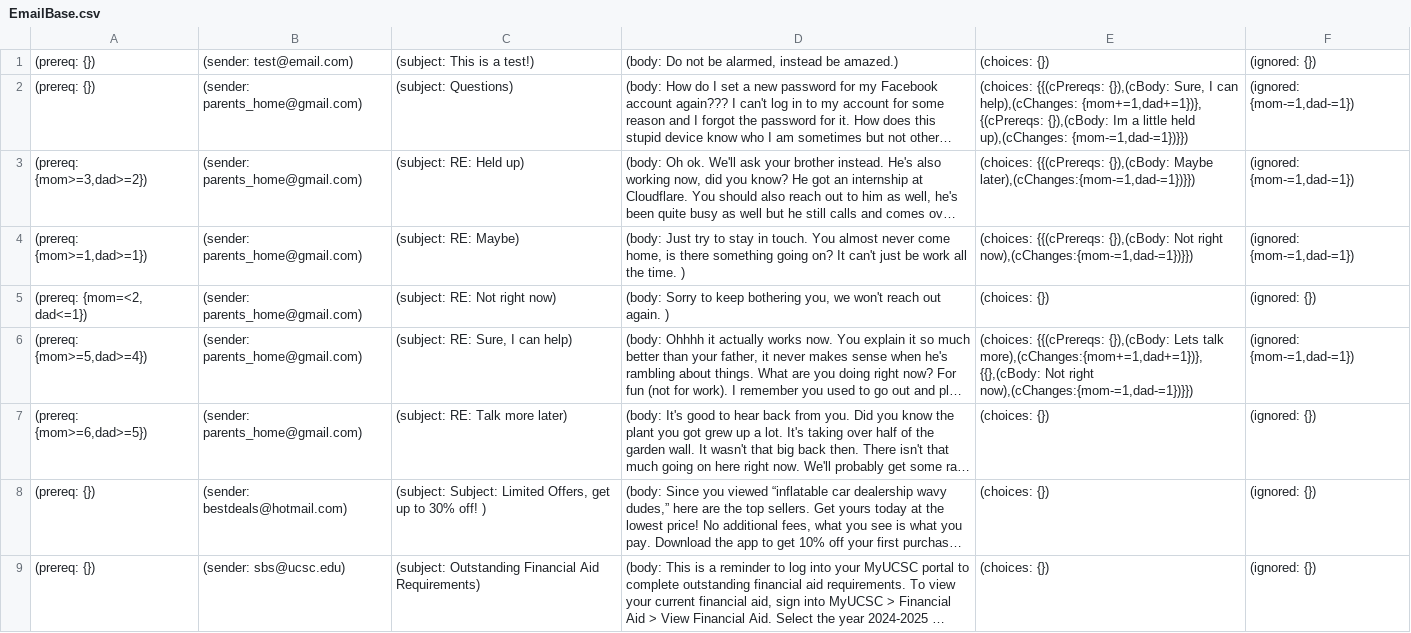
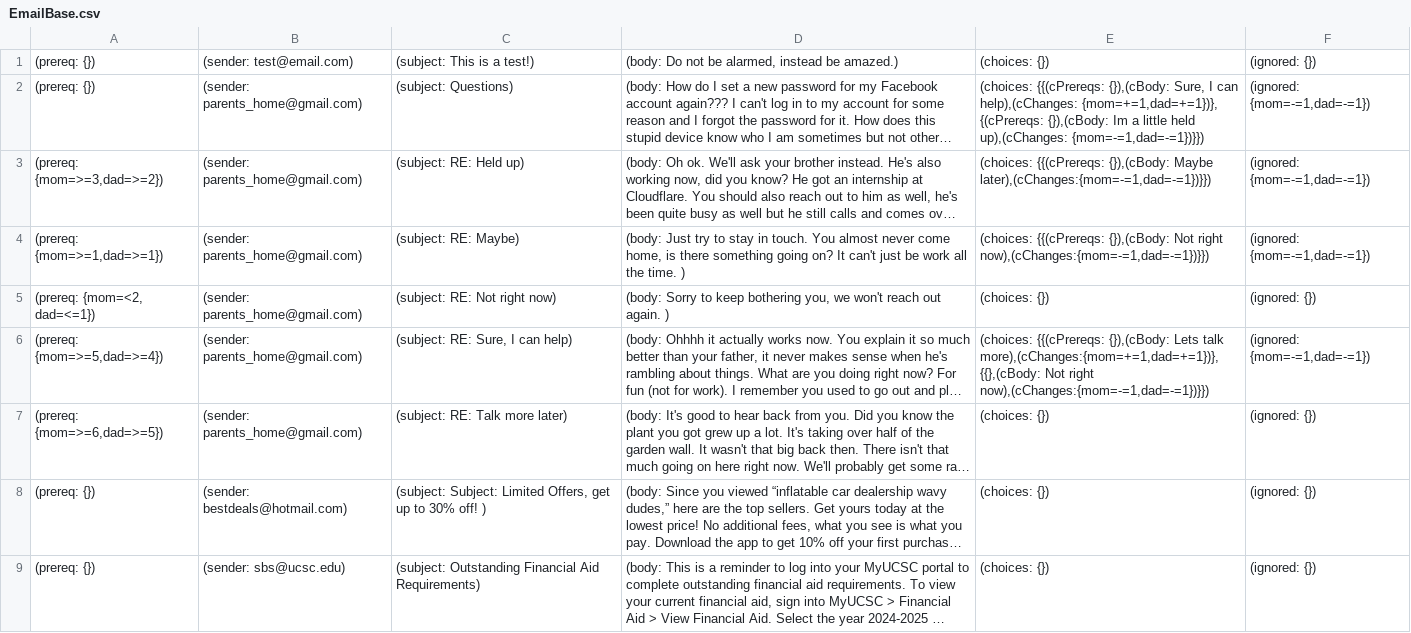
Before and after one commit to C0m91ex/YouveGotMail, a CSV file: data/EmailBase.csv, drawn as a sheet; only a part is shown; long unchanged cells end in …; the diff names each change by its address in the sheet, - before the commit and + after, or states it on an @@ line.

Commit message:
lots of comments to get rid of, but emails are now objects with manipulatable content. displays themselves

```diff
--- a/data/EmailBase.csv
+++ b/data/EmailBase.csv
-E2: …can help),(cChanges: {mom+=1,dad+=1})}, {(cPrereqs: {}),(cBody: Im a little held up),(cChanges: {mom-=1,dad-=1})}})
+E2: …can help),(cChanges: {mom=+=1,dad=+=1})}, {(cPrereqs: {}),(cBody: Im a little held up),(cChanges: {mom=-=1,dad=-=1})}})
-F2:F4: (ignored: {mom-=1,dad-=1})
+F2:F4: (ignored: {mom=-=1,dad=-=1})
-A3: (prereq: {mom>=3,dad>=2})
+A3: (prereq: {mom=>=3,dad=>=2})
-E3: …{}),(cBody: Maybe later),(cChanges:{mom-=1,dad-=1})}})
+E3: …{}),(cBody: Maybe later),(cChanges:{mom=-=1,dad=-=1})}})
-A4: (prereq: {mom>=1,dad>=1})
+A4: (prereq: {mom=>=1,dad=>=1})
-E4: …Not right now),(cChanges:{mom-=1,dad-=1})}})
+E4: …Not right now),(cChanges:{mom=-=1,dad=-=1})}})
-A5: (prereq: {mom=<2, dad<=1})
+A5: (prereq: {mom=<2, dad=<=1})
-A6: (prereq: {mom>=5,dad>=4})
+A6: (prereq: {mom=>=5,dad=>=4})
-E6: …Lets talk more),(cChanges:{mom+=1,dad+=1})}, {{},(cBody: Not right now),(cChanges:{mom-=1,dad-=1})}})
+E6: …Lets talk more),(cChanges:{mom=+=1,dad=+=1})}, {{},(cBody: Not right now),(cChanges:{mom=-=1,dad=-=1})}})
-F6: (ignored: {mom-=1,dad-=1})
+F6: (ignored: {mom=-=1,dad=-=1})
-A7: (prereq: {mom>=6,dad>=5})
+A7: (prereq: {mom=>=6,dad=>=5})
```
Also changed, not shown: 2 other files.
